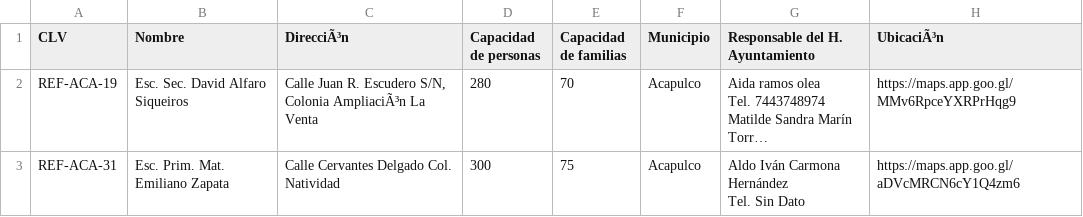
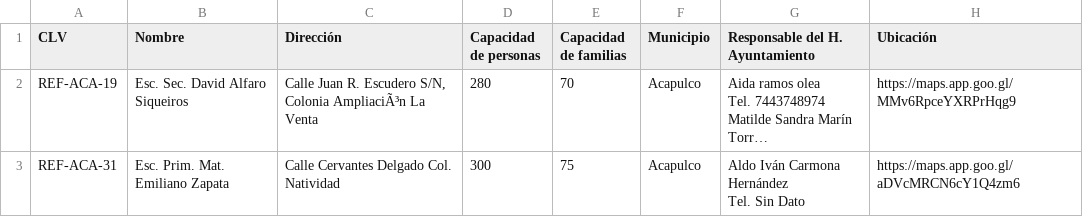
Before and after one commit to FONATUR-CS/Refugios-Temporales-Acapulco-Coyuca, a CSV file: refugios.csv, drawn as a sheet; only a part is shown; long unchanged cells end in …; the diff names each change by its address in the sheet, - before the commit and + after, or states it on an @@ line.

Commit message:
Add files via upload

```diff
--- a/refugios.csv
+++ b/refugios.csv
-C1: DirecciÃ³n
+C1: Dirección
-H1: UbicaciÃ³n
+H1: Ubicación
```
